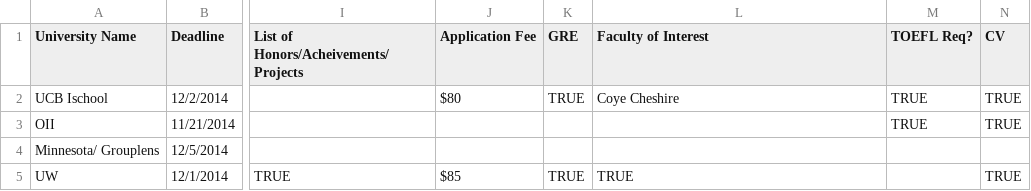
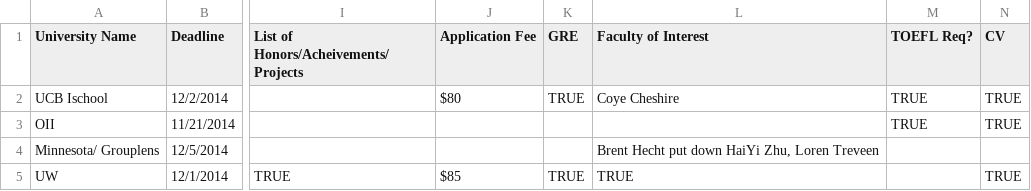
Before and after one commit to notconfusing/open-phd-application, a CSV file: Comparisons - University Applications .csv, drawn as a sheet; only a part is shown, gaps mark what is left out; the diff names each change by its address in the sheet, - before the commit and + after, or states it on an @@ line.

```diff
--- a/Comparisons - University Applications .csv
+++ b/Comparisons - University Applications .csv
-L4 (Faculty of Interest): (empty)
+L4 (Faculty of Interest): Brent Hecht put down HaiYi Zhu, Loren Treveen
```
Also changed, not shown: 2 other files.
